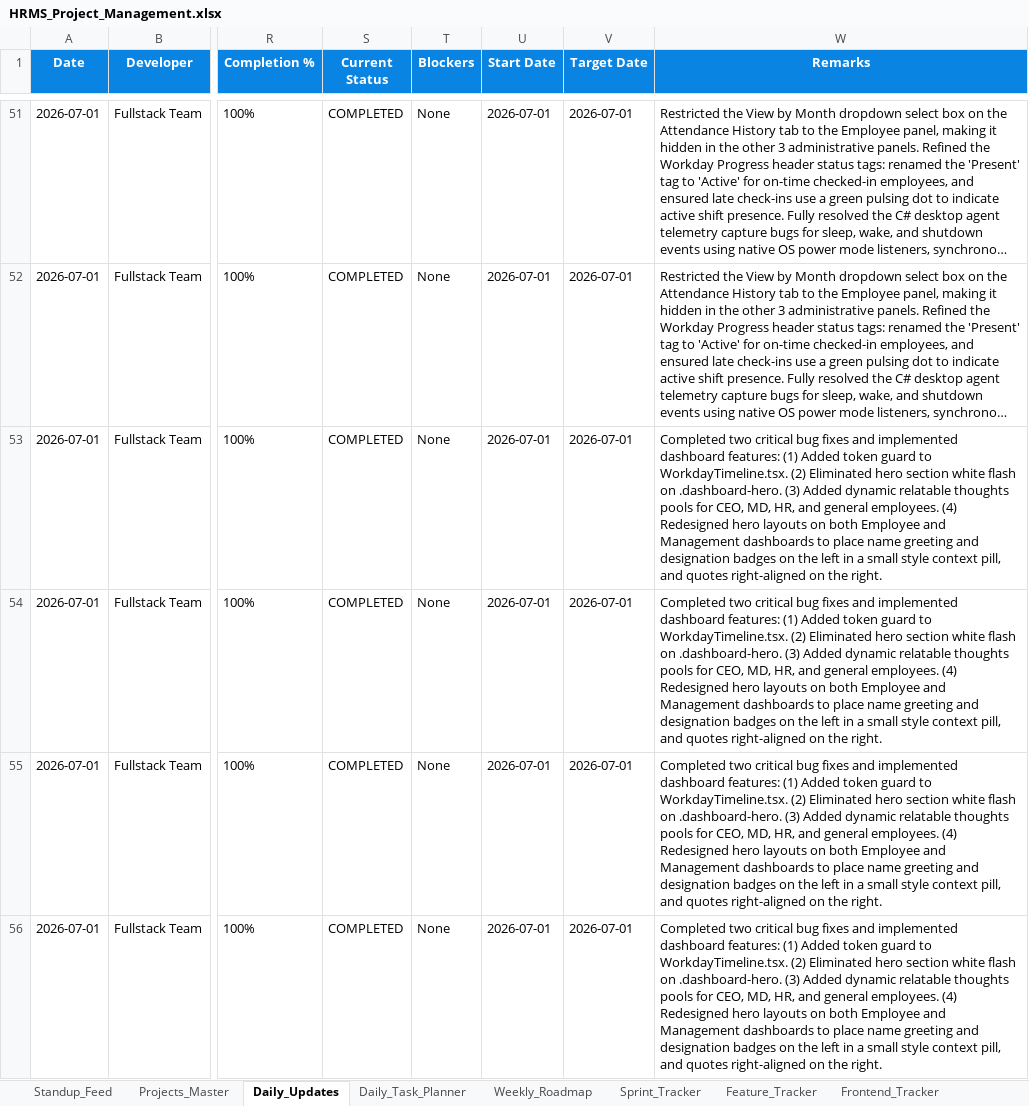
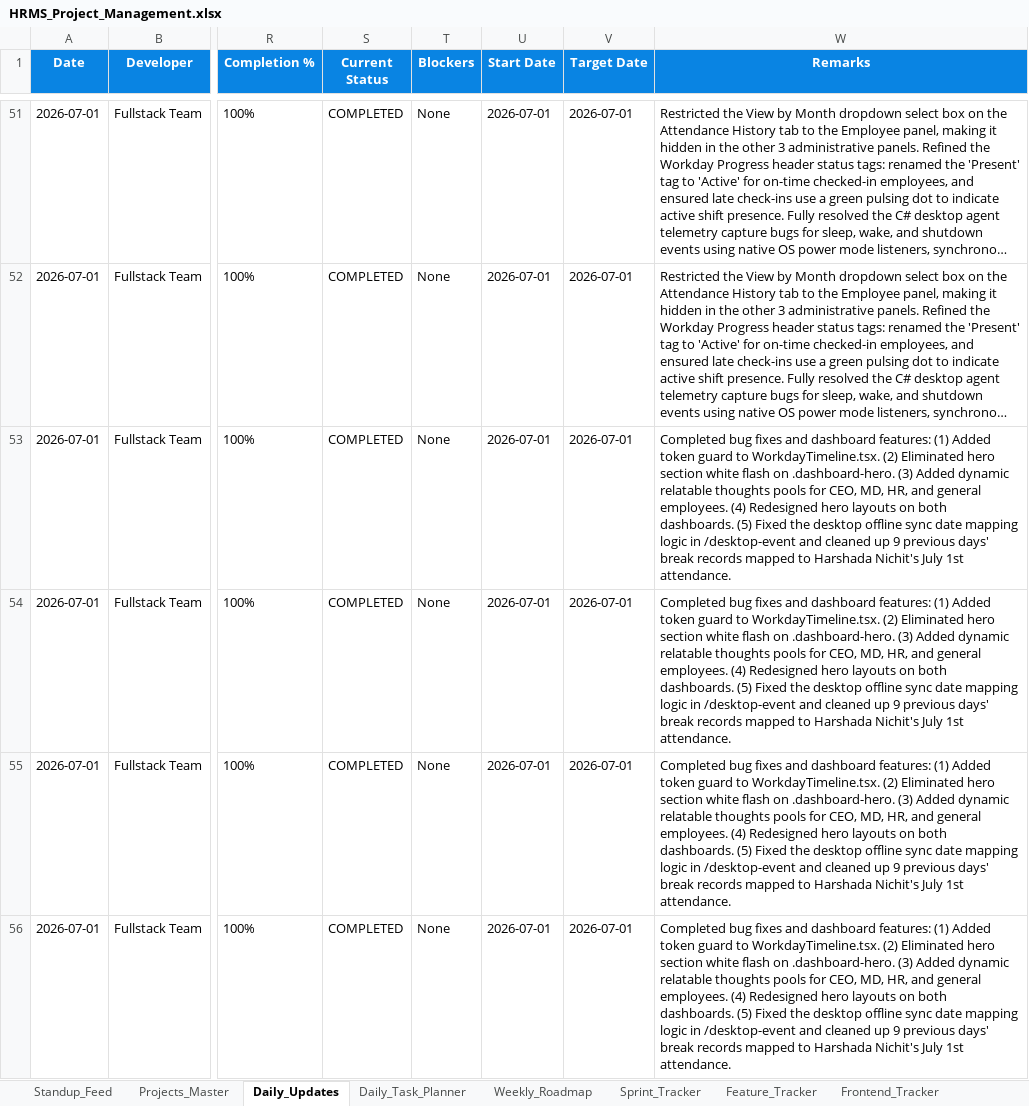
Before and after one commit to swapnil-deshmukh-intellisys/HRMS-NEW, an Excel workbook: HRMS_Project_Management.xlsx, sheet Daily_Updates, drawn as a sheet; only a part is shown, gaps mark what is left out; long unchanged cells end in …; values as stored, in another font and other column widths than the file's, no borders; the diff covers the shown part only; the diff names each change by its address in the sheet, - before the commit and + after, or states it on an @@ line.

Commit message:
fix: parse correct attendance Date from desktop events and clean up old break sessions

```diff
--- a/HRMS_Project_Management.xlsx (sheet Daily_Updates)
+++ b/HRMS_Project_Management.xlsx (sheet Daily_Updates)
-W53:W56 (Remarks): Completed two critical bug fixes and implemented dashboard features: (1) Added token guard to WorkdayTimeline.tsx. (2) Eliminated hero section white flash on .dashboard-hero. (3) Added dynamic relatable thoughts pools for CEO, MD, HR, and general employees. (4) Redesigned hero layouts on both Employee and Management dashboards to place name greeting and designation badges on the left in a small style context pill, and quotes right-aligned on the right.
+W53:W56 (Remarks): Completed bug fixes and dashboard features: (1) Added token guard to WorkdayTimeline.tsx. (2) Eliminated hero section white flash on .dashboard-hero. (3) Added dynamic relatable thoughts pools for CEO, MD, HR, and general employees. (4) Redesigned hero layouts on both dashboards. (5) Fixed the desktop offline sync date mapping logic in /desktop-event and cleaned up 9 previous days' break records mapped to Harshada Nichit's July 1st attendance.
```
Also changed, not shown: 1 added row and 2 edited cells elsewhere in this sheet, sheet Standup_Feed, 5 other files.
